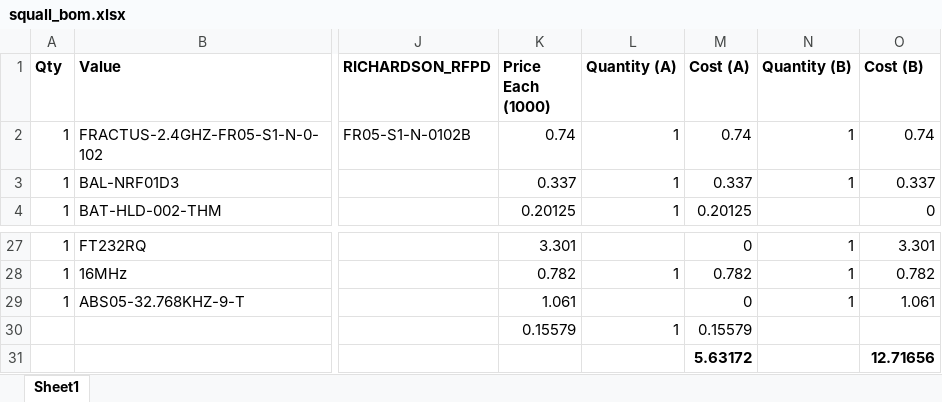
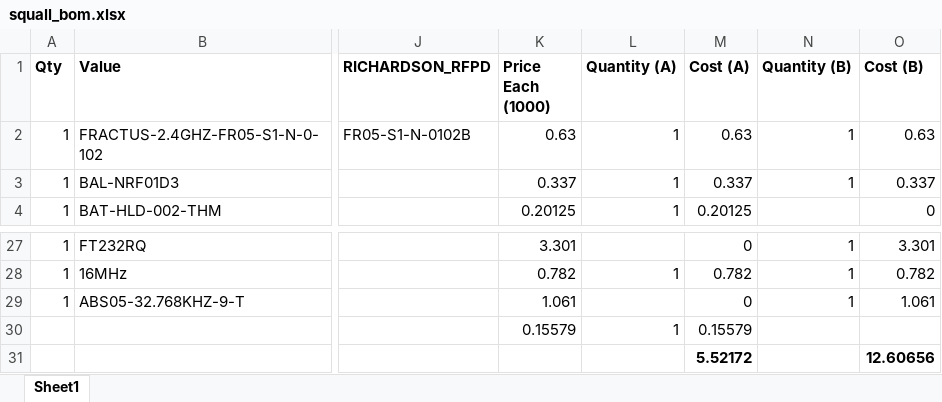
Before and after one commit to helena-project/squall, an Excel workbook: hardware/squall/rev_a/squall_bom.xlsx, sheet Sheet1, drawn as a sheet; only a part is shown, gaps mark what is left out; values as stored, in another font and other column widths than the file's, no borders; removed rows and columns are numbered as before the commit, all else as after; rows hold the shown columns only; the diff names each change by its address in the sheet, - before the commit and + after, or states it on an @@ line.

```diff
--- a/hardware/squall/rev_a/squall_bom.xlsx (sheet Sheet1)
+++ b/hardware/squall/rev_a/squall_bom.xlsx (sheet Sheet1)
-K2 (Price Each (1000)): 0.74
+K2 (Price Each (1000)): 0.63
-M2 (Cost (A)): 0.74
+M2 (Cost (A)): 0.63
-O2 (Cost (B)): 0.74
+O2 (Cost (B)): 0.63
-row 31:  |  |  |  |  | 5.63172 |  | 12.71656
+row 31:  |  |  |  |  | 5.52172 |  | 12.60656
```
Also changed, not shown: 1 other file.
